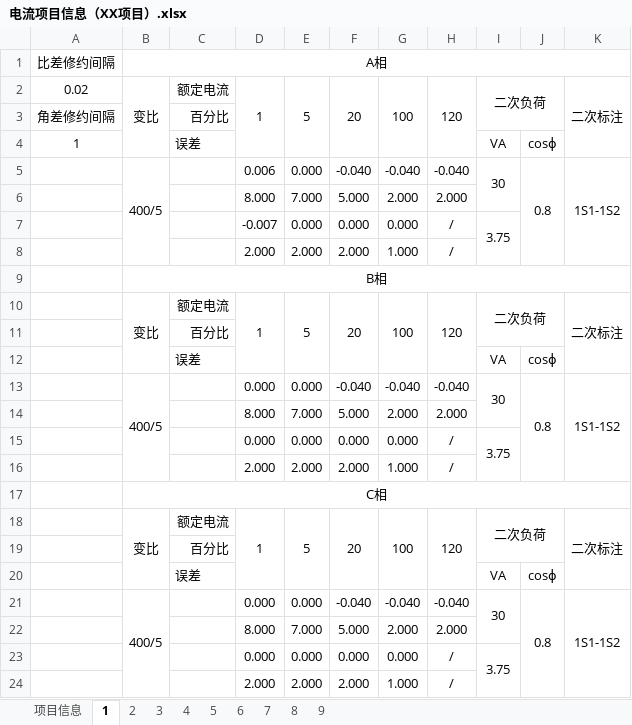
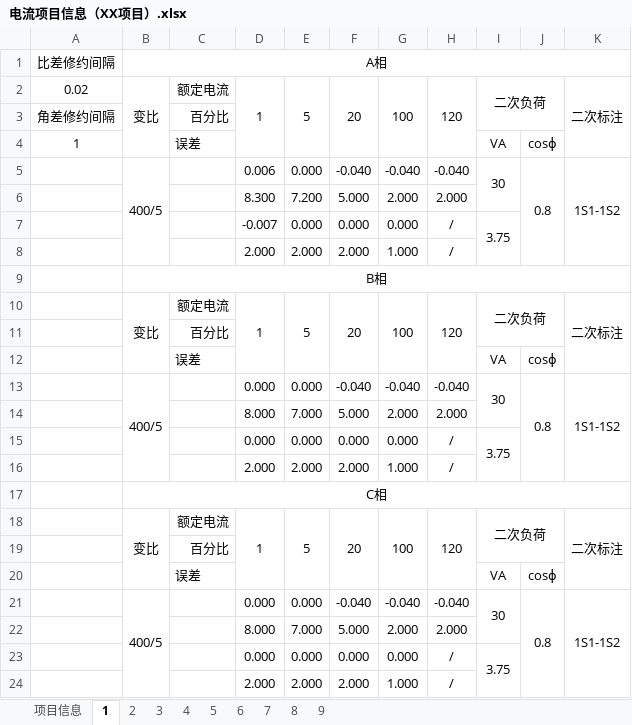
Before and after one commit to xiaohu-cooper/report_builder_Beta3.0, an Excel workbook: resources/电流/电流项目信息（XX项目）.xlsx, sheet 1, drawn as a sheet; values as stored, in another font and other column widths than the file's, no borders; charts and pictures not drawn; the diff names each change by its address in the sheet, - before the commit and + after, or states it on an @@ line.

```diff
--- a/resources/电流/电流项目信息（XX项目）.xlsx (sheet 1)
+++ b/resources/电流/电流项目信息（XX项目）.xlsx (sheet 1)
-D6: 8.000
+D6: 8.300
-E6: 7.000
+E6: 7.200
```
Also changed, not shown: charts or pictures, 1 other file.
